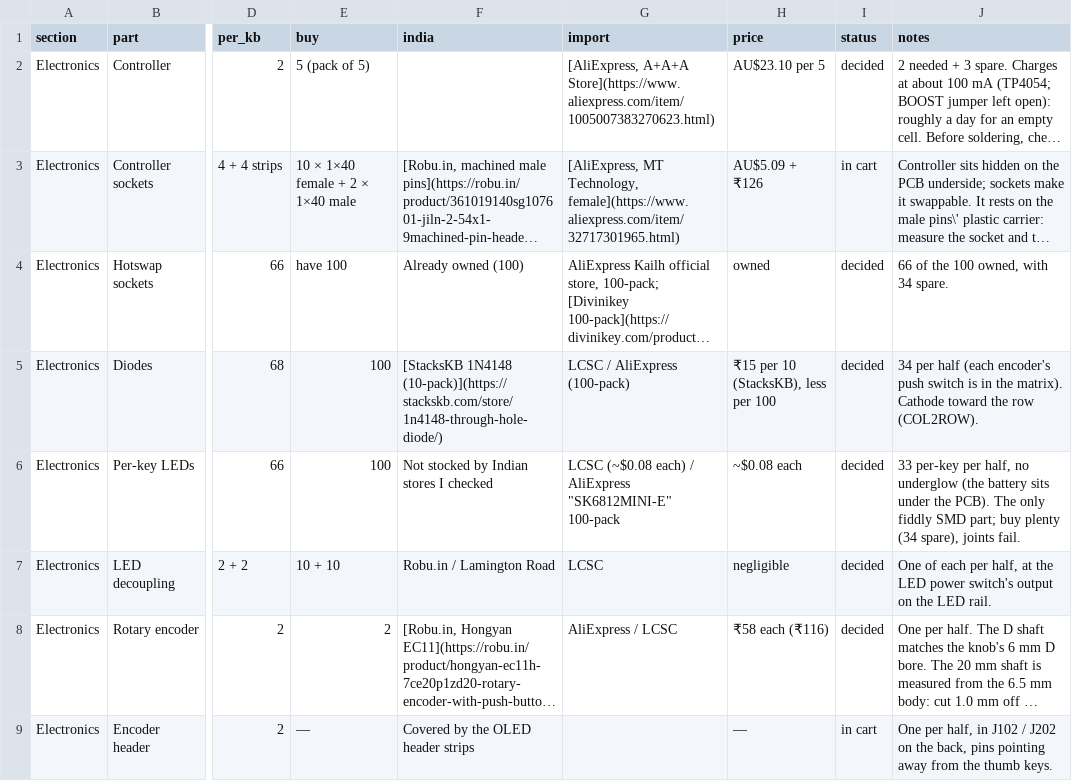
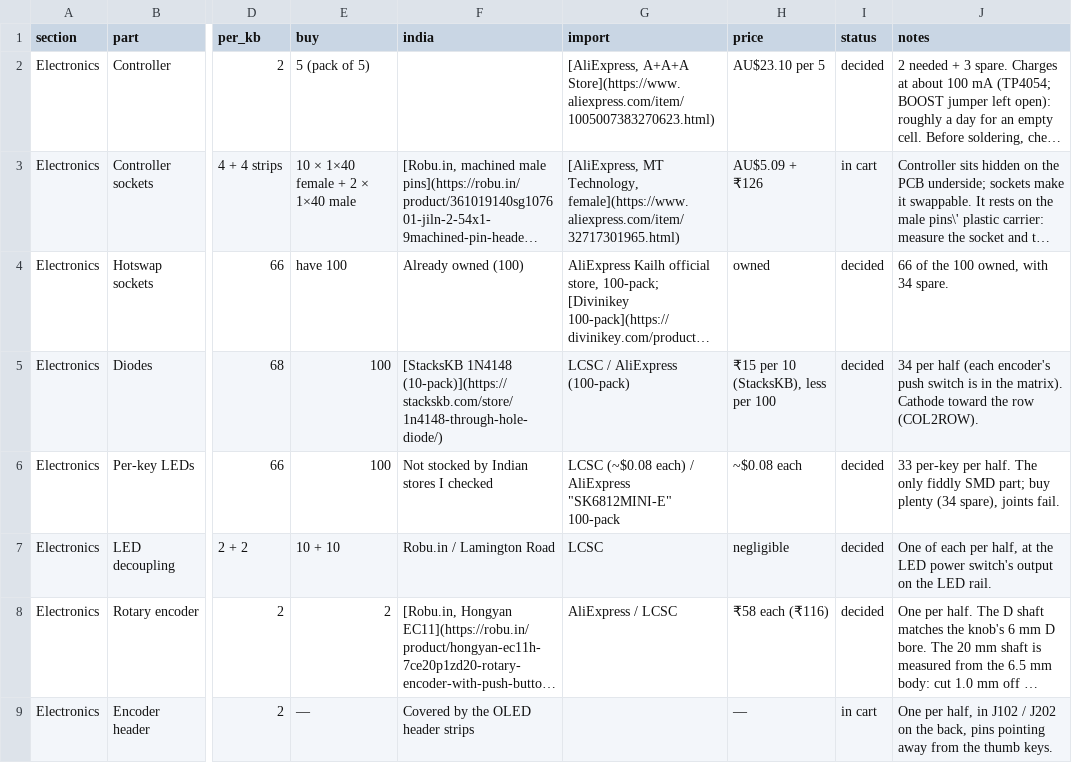
Before and after one commit to milindmadhukar/keygen, a CSV file: bom/bom.csv, drawn as a sheet; only a part is shown, gaps mark what is left out; long unchanged cells end in …; the diff names each change by its address in the sheet, - before the commit and + after, or states it on an @@ line.

Commit message:
docs: drop underglow wording; the LEDs are per-key backlights
ZMK's own identifiers (CONFIG_ZMK_RGB_UNDERGLOW*, zmk,underglow, &rgb_ug,
the underglow feature tag) stay, since the firmware needs them.

```diff
--- a/bom/bom.csv
+++ b/bom/bom.csv
-J6 (notes): …per-key per half, no underglow (the battery sits under the PCB). The only…
+J6 (notes): …per-key per half. The only…
```
Also changed, not shown: 10 other files.
